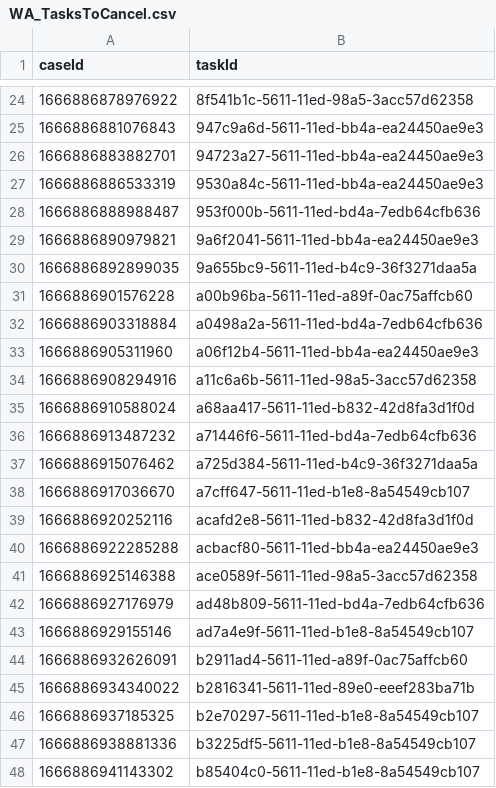
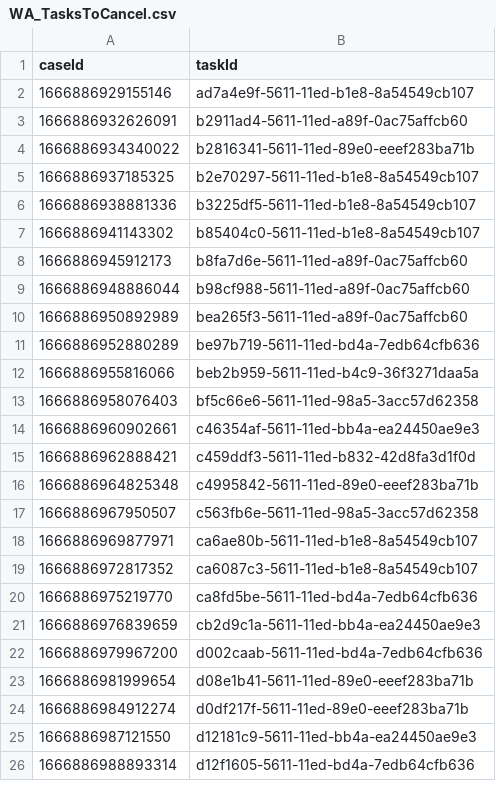
Before and after one commit to hmcts/wa-performance, a CSV file: src/gatling/resources/WA_TasksToCancel.csv, drawn as a sheet; only a part is shown, gaps mark what is left out; the shorter side is filled out with more unchanged rows; the diff covers the shown part only.

Commit message:
data update

```diff
--- a/src/gatling/resources/WA_TasksToCancel.csv
+++ b/src/gatling/resources/WA_TasksToCancel.csv
@@ -24,20 +2 @@ caseId,taskId
-1666886878976922,8f541b1c-5611-11ed-98a5-3acc57d62358
-1666886881076843,947c9a6d-5611-11ed-bb4a-ea24450ae9e3
-1666886883882701,94723a27-5611-11ed-bb4a-ea24450ae9e3
-1666886886533319,9530a84c-5611-11ed-bb4a-ea24450ae9e3
-1666886888988487,953f000b-5611-11ed-bd4a-7edb64cfb636
-1666886890979821,9a6f2041-5611-11ed-bb4a-ea24450ae9e3
-1666886892899035,9a655bc9-5611-11ed-b4c9-36f3271daa5a
-1666886901576228,a00b96ba-5611-11ed-a89f-0ac75affcb60
-1666886903318884,a0498a2a-5611-11ed-bd4a-7edb64cfb636
-1666886905311960,a06f12b4-5611-11ed-bb4a-ea24450ae9e3
-1666886908294916,a11c6a6b-5611-11ed-98a5-3acc57d62358
-1666886910588024,a68aa417-5611-11ed-b832-42d8fa3d1f0d
-1666886913487232,a71446f6-5611-11ed-bd4a-7edb64cfb636
-1666886915076462,a725d384-5611-11ed-b4c9-36f3271daa5a
-1666886917036670,a7cff647-5611-11ed-b1e8-8a54549cb107
-1666886920252116,acafd2e8-5611-11ed-b832-42d8fa3d1f0d
-1666886922285288,acbacf80-5611-11ed-bb4a-ea24450ae9e3
-1666886925146388,ace0589f-5611-11ed-98a5-3acc57d62358
-1666886927176979,ad48b809-5611-11ed-bd4a-7edb64cfb636
 1666886929155146,ad7a4e9f-5611-11ed-b1e8-8a54549cb107
```
Also changed, not shown: 23 removed rows elsewhere in this file, 2 other files.
